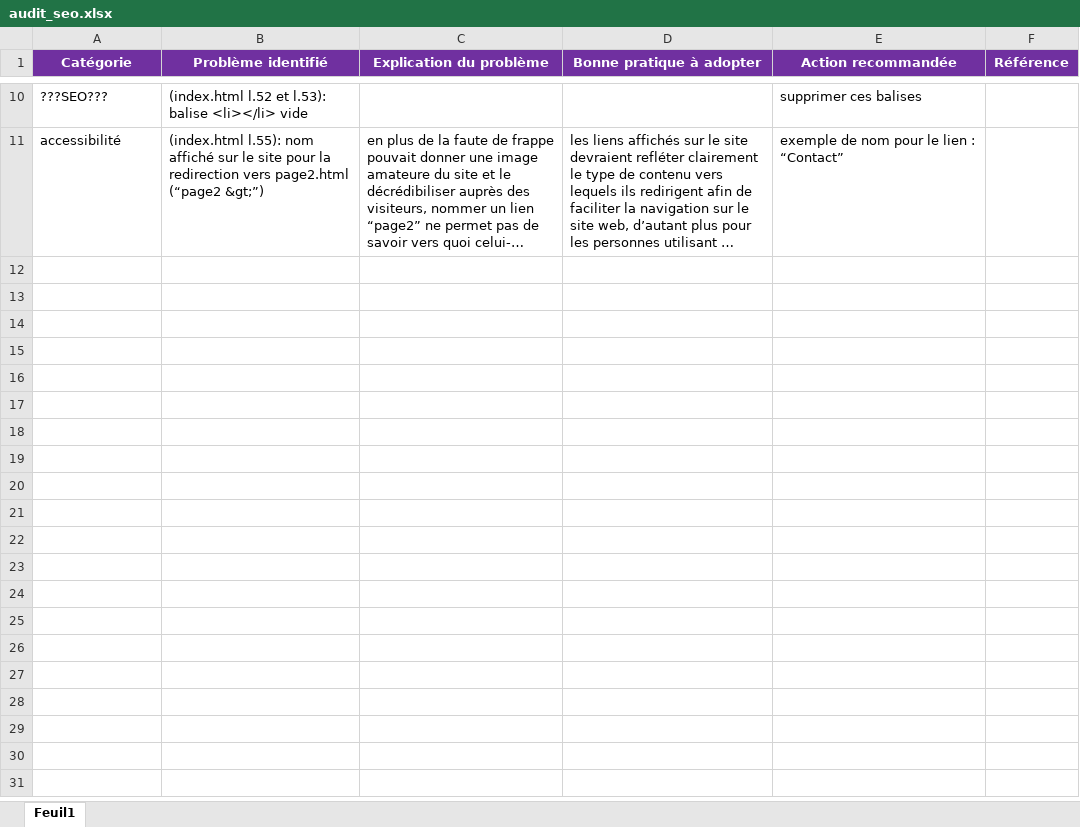
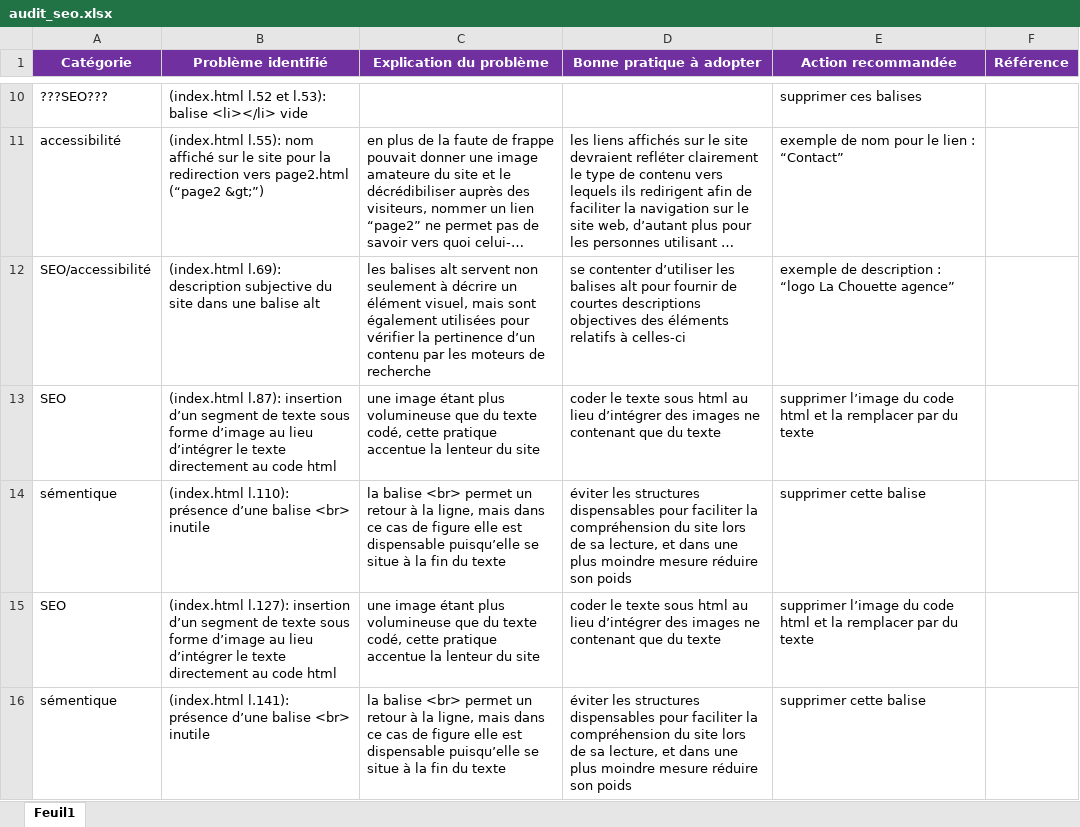
Before and after one commit to Jimmyhlr/JimmyHeller_4_23082021, an Excel workbook: audit_seo.xlsx, sheet Feuil1, drawn as a sheet; only a part is shown, gaps mark what is left out; long unchanged cells end in …; values as stored, in another font and other column widths than the file's, no borders; the diff covers the shown part only; the diff names each change by its address in the sheet, - before the commit and + after, or states it on an @@ line.

Commit message:
optimisation index.html et report dans l'audit

```diff
--- a/audit_seo.xlsx (sheet Feuil1)
+++ b/audit_seo.xlsx (sheet Feuil1)
+row 12: SEO/accessibilité | (index.html l.69): description subjective du site dans une balise alt | les balises alt servent non seulement à décrire un élément visuel, mais sont également utilisées pour vérifier la pertinence d’un contenu par les moteurs de recherche | se contenter d’utiliser les balises alt pour fournir de courtes descriptions objectives des éléments relatifs à celles-ci | exemple de description : “logo La Chouette agence”
+row 13: SEO | (index.html l.87): insertion d’un segment de texte sous forme d’image au lieu d’intégrer le texte directement au code html | une image étant plus volumineuse que du texte codé, cette pratique accentue la lenteur du site | coder le texte sous html au lieu d’intégrer des images ne contenant que du texte | supprimer l’image du code html et la remplacer par du texte
+row 14: sémentique | (index.html l.110): présence d’une balise <br> inutile | la balise <br> permet un retour à la ligne, mais dans ce cas de figure elle est dispensable puisqu’elle se situe à la fin du texte | éviter les structures dispensables pour faciliter la compréhension du site lors de sa lecture, et dans une plus moindre mesure réduire son poids | supprimer cette balise
+row 15: SEO | (index.html l.127): insertion d’un segment de texte sous forme d’image au lieu d’intégrer le texte directement au code html | une image étant plus volumineuse que du texte codé, cette pratique accentue la lenteur du site | coder le texte sous html au lieu d’intégrer des images ne contenant que du texte | supprimer l’image du code html et la remplacer par du texte
+row 16: sémentique | (index.html l.141): présence d’une balise <br> inutile | la balise <br> permet un retour à la ligne, mais dans ce cas de figure elle est dispensable puisqu’elle se situe à la fin du texte | éviter les structures dispensables pour faciliter la compréhension du site lors de sa lecture, et dans une plus moindre mesure réduire son poids | supprimer cette balise
```
Also changed, not shown: 5 added rows elsewhere in this sheet, 1 other file.
